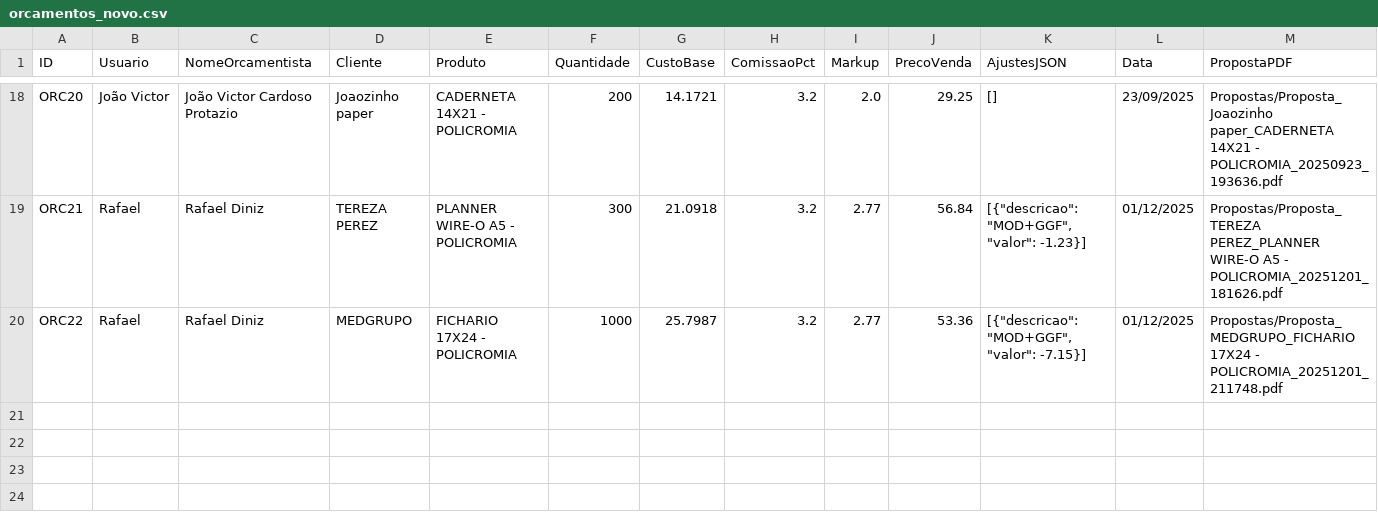
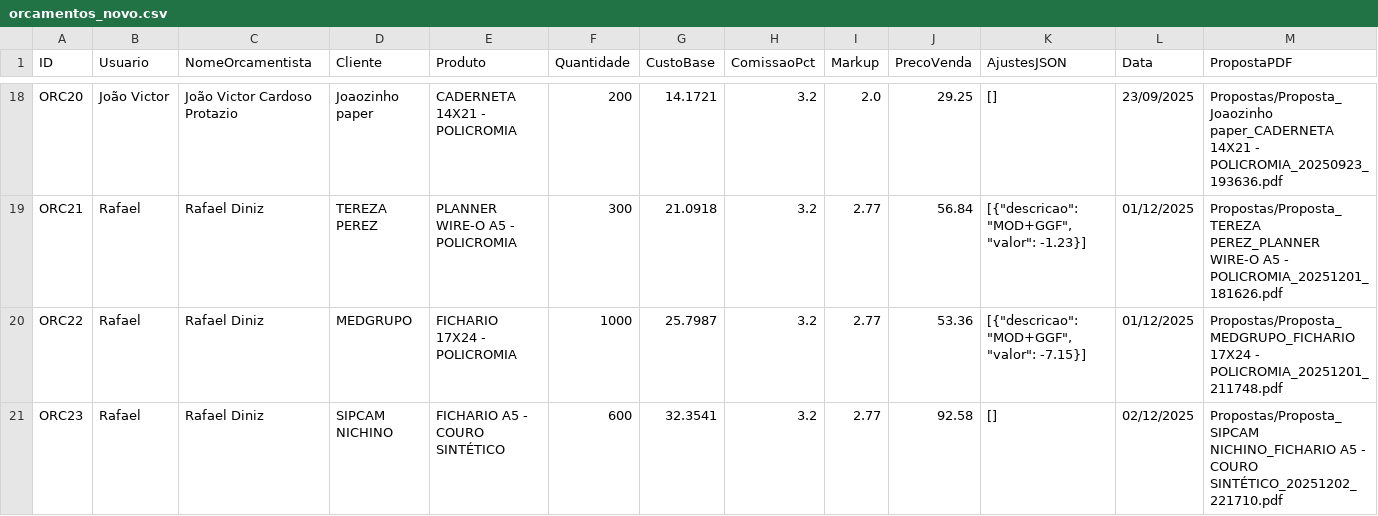
Before and after one commit to controleciceropapelaria-design/Orcamentopersonalizado, a CSV file: data/orcamentos_novo.csv, drawn as a sheet; only a part is shown, gaps mark what is left out; rows hold the shown columns only; the diff names each change by its address in the sheet, - before the commit and + after, or states it on an @@ line.

Commit message:
Update orcamentos_novo.csv via Streamlit

```diff
--- a/data/orcamentos_novo.csv
+++ b/data/orcamentos_novo.csv
+row 21: ORC23 | Rafael | Rafael Diniz | SIPCAM NICHINO | FICHARIO A5 - COURO SINTÉTICO | 600 | 32.3541 | 3.2 | 2.77 | 92.58 | [] | 02/12/2025 | Propostas/Proposta_SIPCAM NICHINO_FICHARIO A5 - COURO SINTÉTICO_20251202_221710.pdf
```
